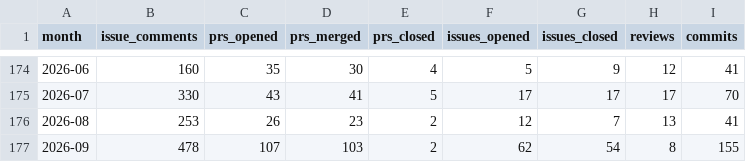
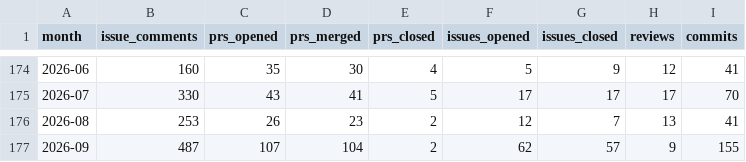
Before and after one commit to TimeToBuildBob/erik-stats, a CSV file: data/monthly.csv, drawn as a sheet; only a part is shown, gaps mark what is left out.

```diff
--- a/data/monthly.csv
+++ b/data/monthly.csv
@@ -176,2 +176,2 @@ month,issue_comments,prs_opened,prs_merged,prs_closed,issues_opened,issues_close
 2026-08,253,26,23,2,12,7,13,41
-2026-09,478,107,103,2,62,54,8,155
+2026-09,487,107,104,2,62,57,9,155
```
Also changed, not shown: 2 other files.
